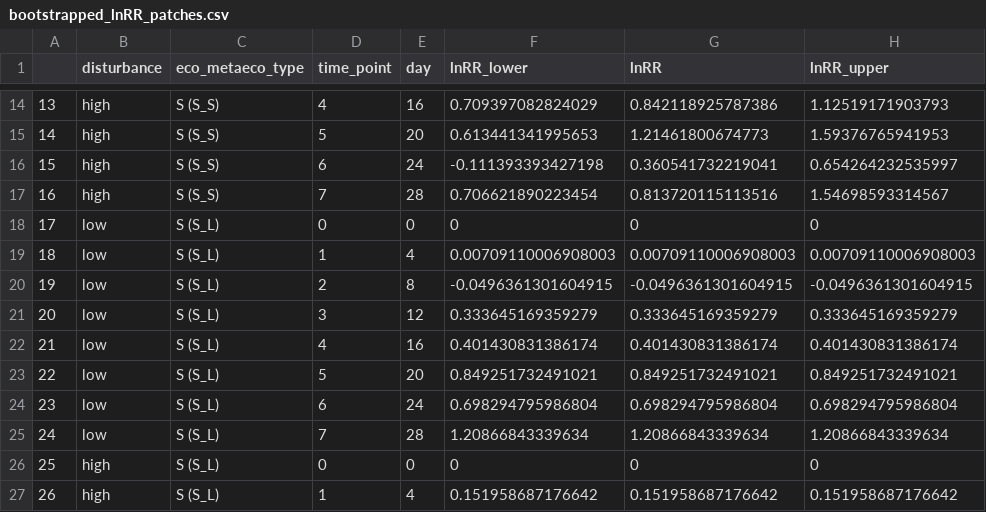
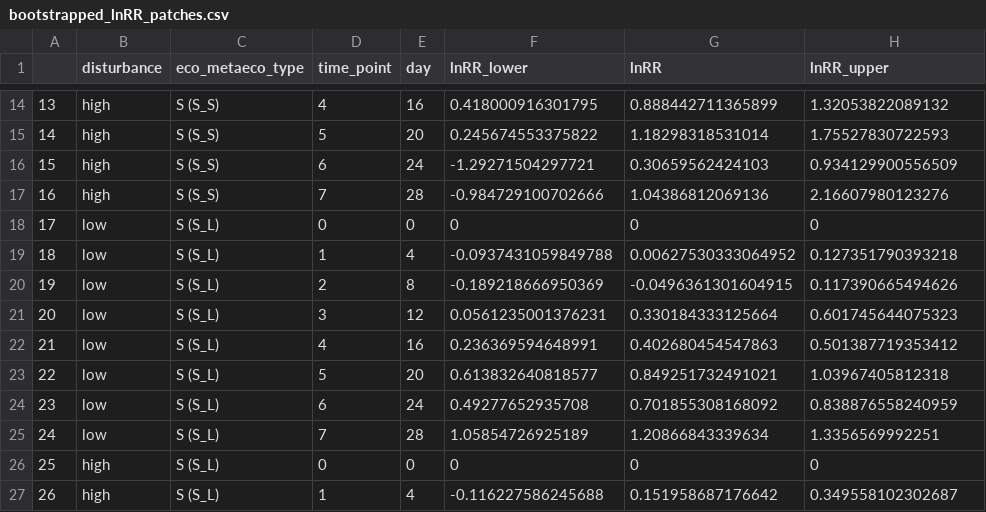
Before and after one commit to Emanuele-Giacomuzzo/PatchSize, a CSV file: results/biomass/bootstrapped_lnRR_patches.csv, drawn as a sheet; only a part is shown, gaps mark what is left out; the diff covers the shown part only.

```diff
--- a/results/biomass/bootstrapped_lnRR_patches.csv
+++ b/results/biomass/bootstrapped_lnRR_patches.csv
@@ -14,14 +14,14 @@
-"13","high","S (S_S)",4,16,0.709397082824029,0.842118925787386,1.12519171903793
-"14","high","S (S_S)",5,20,0.613441341995653,1.21461800674773,1.59376765941953
-"15","high","S (S_S)",6,24,-0.111393393427198,0.360541732219041,0.654264232535997
-"16","high","S (S_S)",7,28,0.706621890223454,0.813720115113516,1.54698593314567
+"13","high","S (S_S)",4,16,0.418000916301795,0.888442711365899,1.32053822089132
+"14","high","S (S_S)",5,20,0.245674553375822,1.18298318531014,1.75527830722593
+"15","high","S (S_S)",6,24,-1.29271504297721,0.30659562424103,0.934129900556509
+"16","high","S (S_S)",7,28,-0.984729100702666,1.04386812069136,2.16607980123276
 "17","low","S (S_L)",0,0,0,0,0
-"18","low","S (S_L)",1,4,0.00709110006908003,0.00709110006908003,0.00709110006908003
-"19","low","S (S_L)",2,8,-0.0496361301604915,-0.0496361301604915,-0.0496361301604915
-"20","low","S (S_L)",3,12,0.333645169359279,0.333645169359279,0.333645169359279
-"21","low","S (S_L)",4,16,0.401430831386174,0.401430831386174,0.401430831386174
-"22","low","S (S_L)",5,20,0.849251732491021,0.849251732491021,0.849251732491021
-"23","low","S (S_L)",6,24,0.698294795986804,0.698294795986804,0.698294795986804
-"24","low","S (S_L)",7,28,1.20866843339634,1.20866843339634,1.20866843339634
+"18","low","S (S_L)",1,4,-0.0937431059849788,0.00627530333064952,0.127351790393218
+"19","low","S (S_L)",2,8,-0.189218666950369,-0.0496361301604915,0.117390665494626
+"20","low","S (S_L)",3,12,0.0561235001376231,0.330184333125664,0.601745644075323
+"21","low","S (S_L)",4,16,0.236369594648991,0.402680454547863,0.501387719353412
+"22","low","S (S_L)",5,20,0.613832640818577,0.849251732491021,1.03967405812318
+"23","low","S (S_L)",6,24,0.49277652935708,0.701855308168092,0.838876558240959
+"24","low","S (S_L)",7,28,1.05854726925189,1.20866843339634,1.3356569992251
 "25","high","S (S_L)",0,0,0,0,0
-"26","high","S (S_L)",1,4,0.151958687176642,0.151958687176642,0.151958687176642
+"26","high","S (S_L)",1,4,-0.116227586245688,0.151958687176642,0.349558102302687
```
Also changed, not shown: 118 edited cells elsewhere in this file, 29 other files.
